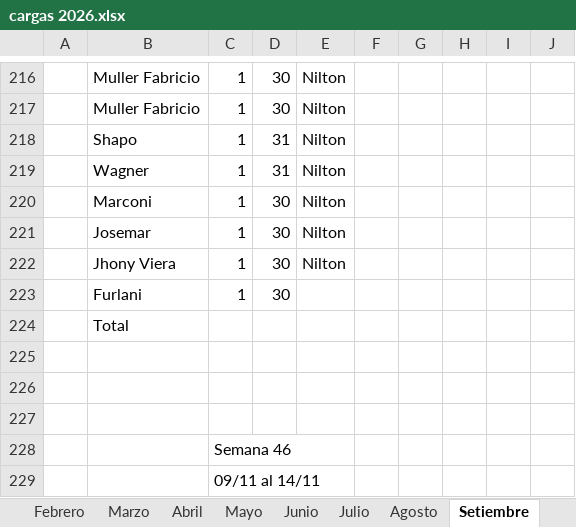
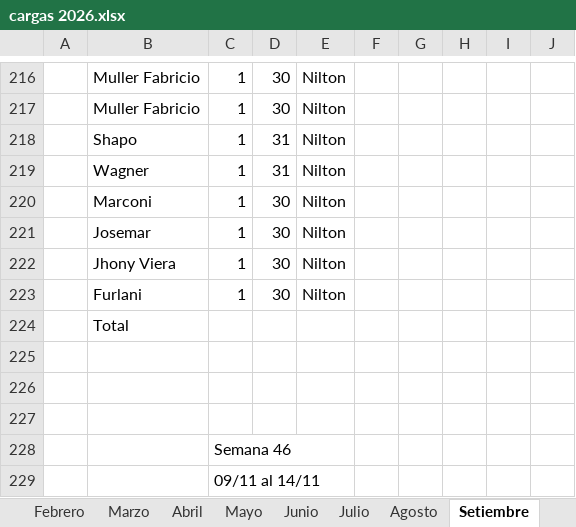
Before and after one commit to ingenieria-pepe/gonza_pepe, an Excel workbook: fuentes/cargas 2026.xlsx, sheet Setiembre, drawn as a sheet; only a part is shown, gaps mark what is left out; values as stored, in another font and other column widths than the file's, no borders; the diff names each change by its address in the sheet, - before the commit and + after, or states it on an @@ line.

```diff
--- a/fuentes/cargas 2026.xlsx (sheet Setiembre)
+++ b/fuentes/cargas 2026.xlsx (sheet Setiembre)
-E223: (empty)
+E223: Nilton
```
Also changed, not shown: 30 other files.
